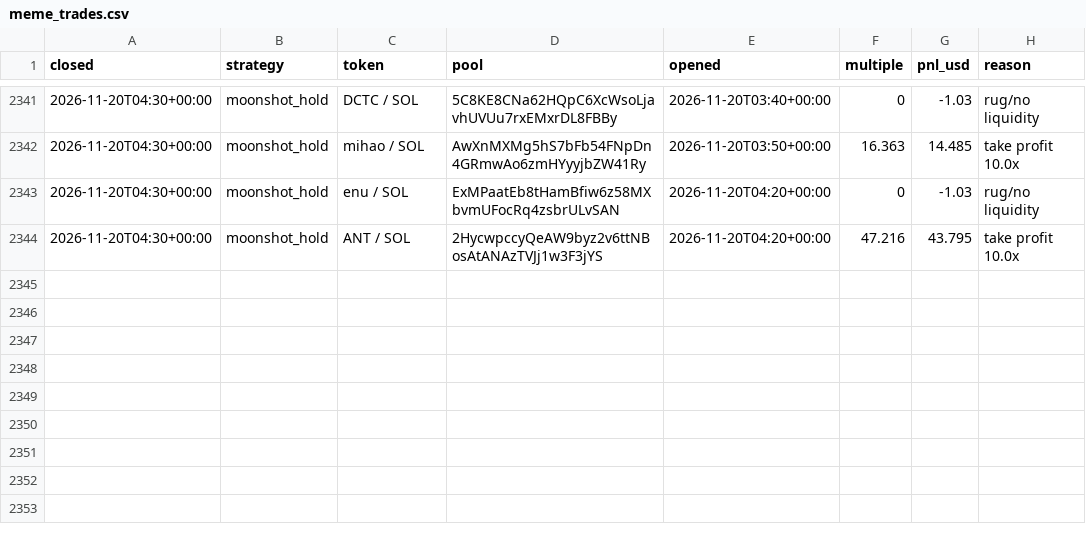
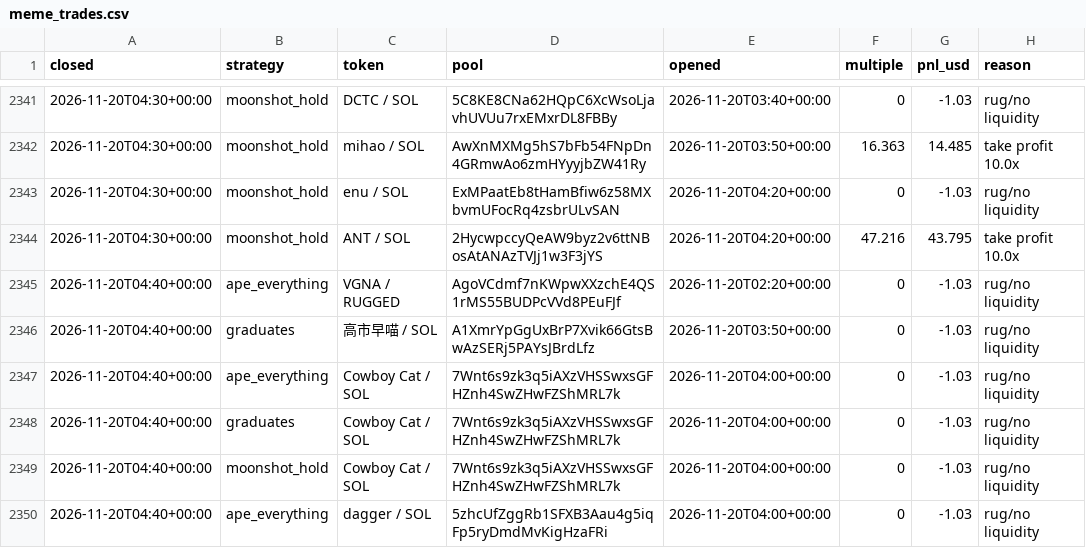
Before and after one commit to TChaplain/data-pipeline-lab, a CSV file: journal/meme_trades.csv, drawn as a sheet; only a part is shown, gaps mark what is left out; the diff names each change by its address in the sheet, - before the commit and + after, or states it on an @@ line.

```diff
--- a/journal/meme_trades.csv
+++ b/journal/meme_trades.csv
+row 2345: 2026-11-20T04:40+00:00 | ape_everything | VGNA / RUGGED | AgoVCdmf7nKWpwXXzchE4QS1rMS55BUDPcVVd8PEuFJf | 2026-11-20T02:20+00:00 | 0 | -1.03 | rug/no liquidity
+row 2346: 2026-11-20T04:40+00:00 | graduates | 高市早喵 / SOL | A1XmrYpGgUxBrP7Xvik66GtsBwAzSERj5PAYsJBrdLfz | 2026-11-20T03:50+00:00 | 0 | -1.03 | rug/no liquidity
+row 2347: 2026-11-20T04:40+00:00 | ape_everything | Cowboy Cat / SOL | 7Wnt6s9zk3q5iAXzVHSSwxsGFHZnh4SwZHwFZShMRL7k | 2026-11-20T04:00+00:00 | 0 | -1.03 | rug/no liquidity
+row 2348: 2026-11-20T04:40+00:00 | graduates | Cowboy Cat / SOL | 7Wnt6s9zk3q5iAXzVHSSwxsGFHZnh4SwZHwFZShMRL7k | 2026-11-20T04:00+00:00 | 0 | -1.03 | rug/no liquidity
+row 2349: 2026-11-20T04:40+00:00 | moonshot_hold | Cowboy Cat / SOL | 7Wnt6s9zk3q5iAXzVHSSwxsGFHZnh4SwZHwFZShMRL7k | 2026-11-20T04:00+00:00 | 0 | -1.03 | rug/no liquidity
+row 2350: 2026-11-20T04:40+00:00 | ape_everything | dagger / SOL | 5zhcUfZggRb1SFXB3Aau4g5iqFp5ryDmdMvKigHzaFRi | 2026-11-20T04:00+00:00 | 0 | -1.03 | rug/no liquidity
```
Also changed, not shown: 3 other files.
